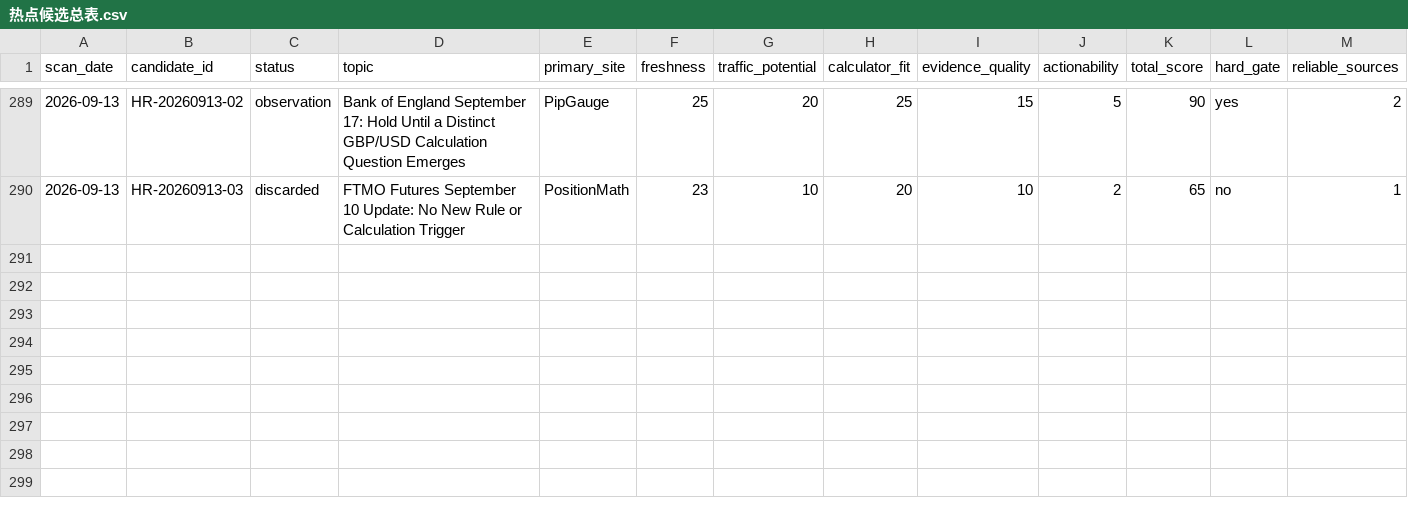
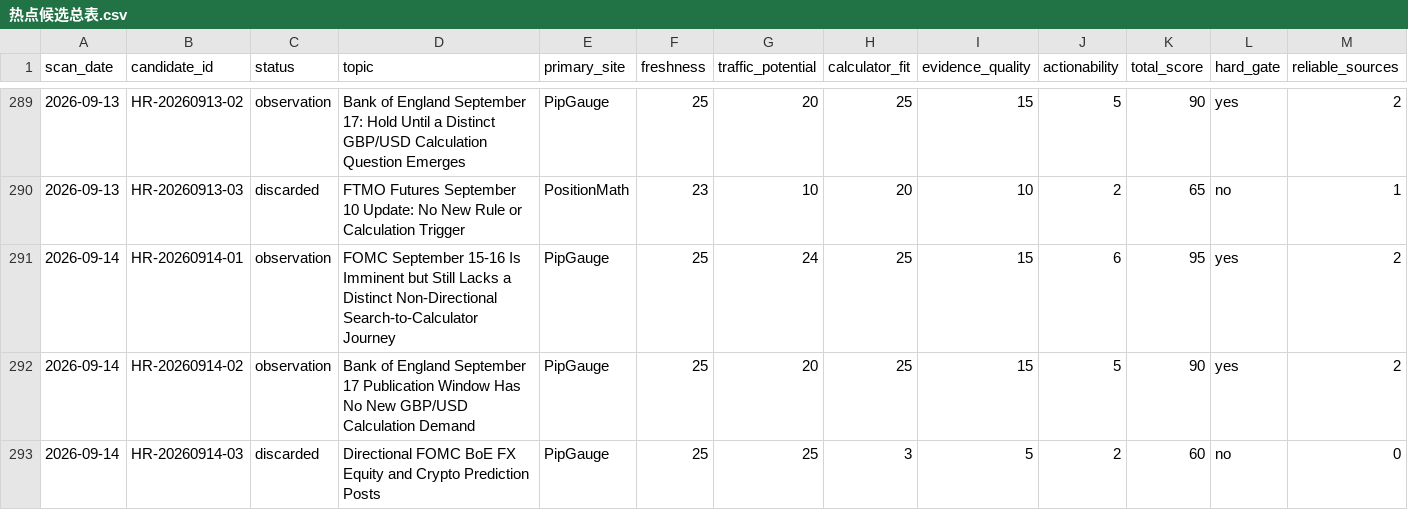
Before and after one commit to alastor8906/pipgauge-hotspot-radar-pages, a CSV file: 热点候选总表.csv, drawn as a sheet; only a part is shown, gaps mark what is left out; rows hold the shown columns only; the diff names each change by its address in the sheet, - before the commit and + after, or states it on an @@ line.

Commit message:
data: add 2026-09-14 hotspot radar scan

```diff
--- a/热点候选总表.csv
+++ b/热点候选总表.csv
+row 291: 2026-09-14 | HR-20260914-01 | observation | FOMC September 15-16 Is Imminent but Still Lacks a Distinct Non-Directional Search-to-Calculator Journey | PipGauge | 25 | 24 | 25 | 15 | 6 | 95 | yes | 2
+row 292: 2026-09-14 | HR-20260914-02 | observation | Bank of England September 17 Publication Window Has No New GBP/USD Calculation Demand | PipGauge | 25 | 20 | 25 | 15 | 5 | 90 | yes | 2
+row 293: 2026-09-14 | HR-20260914-03 | discarded | Directional FOMC BoE FX Equity and Crypto Prediction Posts | PipGauge | 25 | 25 | 3 | 5 | 2 | 60 | no | 0
```
Also changed, not shown: 6 other files.
